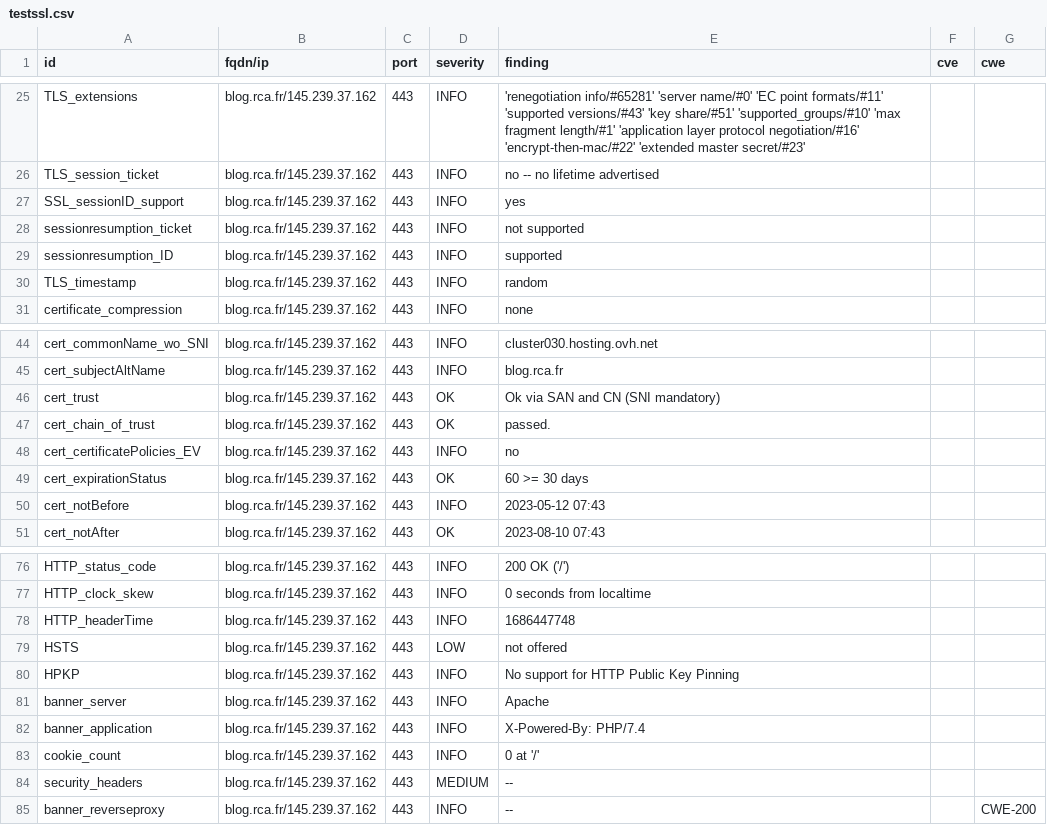
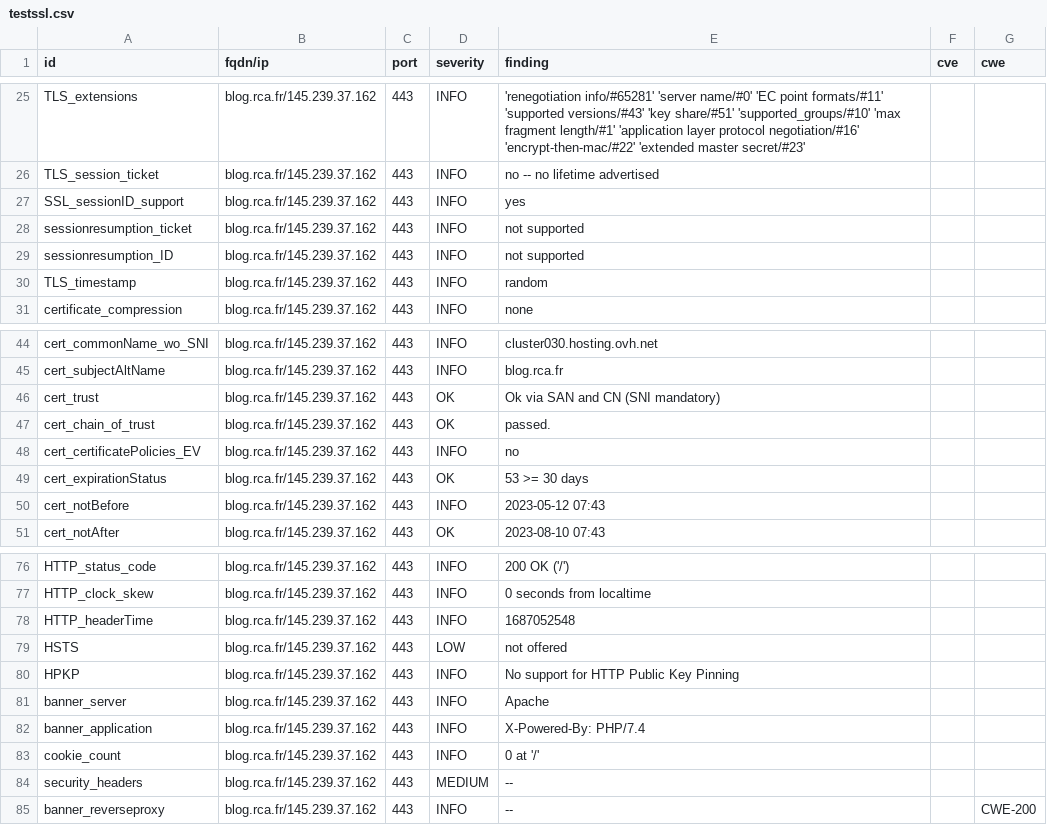
Before and after one commit to arthurzenika/dashlord-rca, a CSV file: results/aHR0cHM6Ly9ibG9nLnJjYS5mcg==/testssl.csv, drawn as a sheet; only a part is shown, gaps mark what is left out.

```diff
--- a/results/aHR0cHM6Ly9ibG9nLnJjYS5mcg==/testssl.csv
+++ b/results/aHR0cHM6Ly9ibG9nLnJjYS5mcg==/testssl.csv
@@ -28,3 +28,3 @@
 "sessionresumption_ticket","blog.rca.fr/145.239.37.162","443","INFO","not supported","",""
-"sessionresumption_ID","blog.rca.fr/145.239.37.162","443","INFO","supported","",""
+"sessionresumption_ID","blog.rca.fr/145.239.37.162","443","INFO","not supported","",""
 "TLS_timestamp","blog.rca.fr/145.239.37.162","443","INFO","random","",""
@@ -48,3 +48,3 @@
 "cert_certificatePolicies_EV","blog.rca.fr/145.239.37.162","443","INFO","no","",""
-"cert_expirationStatus","blog.rca.fr/145.239.37.162","443","OK","60 >= 30 days","",""
+"cert_expirationStatus","blog.rca.fr/145.239.37.162","443","OK","53 >= 30 days","",""
 "cert_notBefore","blog.rca.fr/145.239.37.162","443","INFO","2023-05-12 07:43","",""
@@ -77,3 +77,3 @@
 "HTTP_clock_skew","blog.rca.fr/145.239.37.162","443","INFO","0 seconds from localtime","",""
-"HTTP_headerTime","blog.rca.fr/145.239.37.162","443","INFO","1686447748","",""
+"HTTP_headerTime","blog.rca.fr/145.239.37.162","443","INFO","1687052548","",""
 "HSTS","blog.rca.fr/145.239.37.162","443","LOW","not offered","",""
```
Also changed, not shown: 16 other files.
